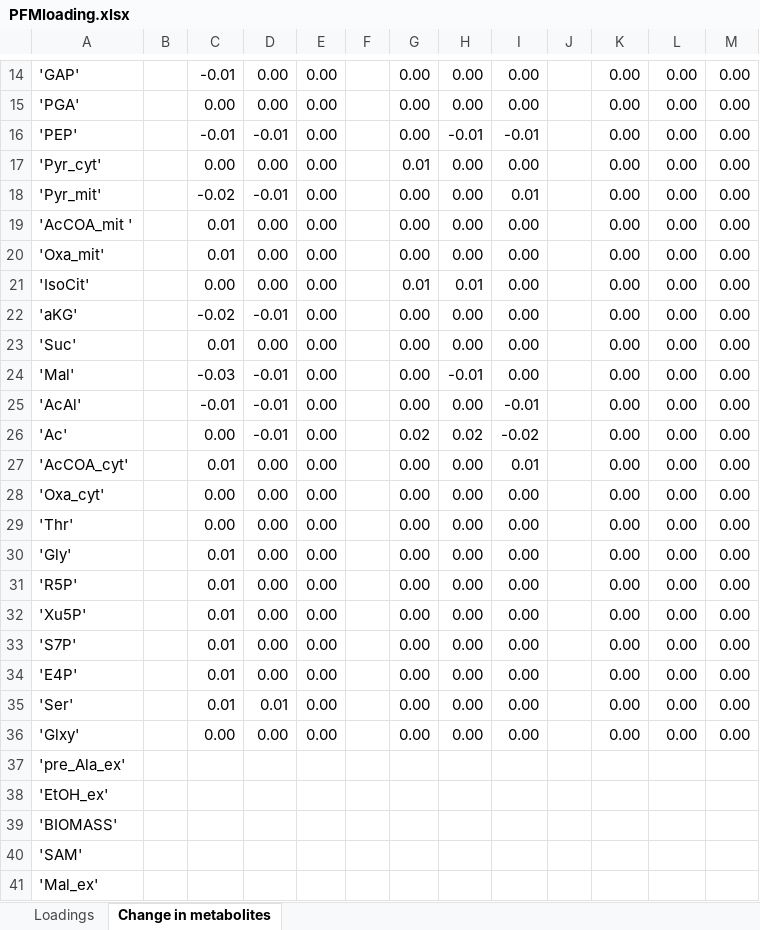
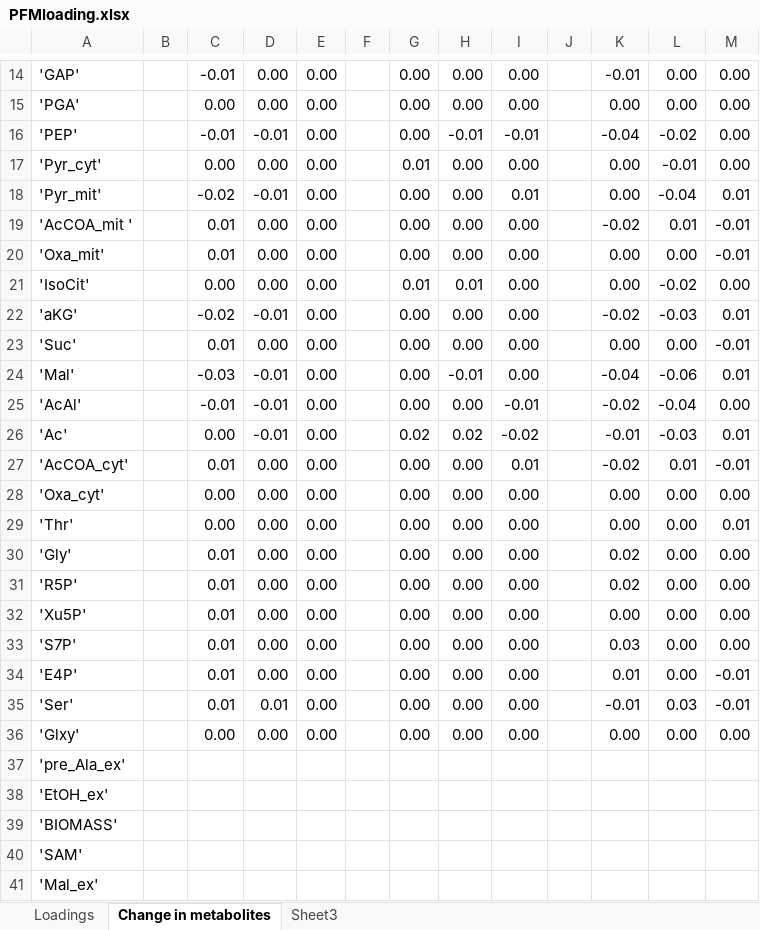
Before and after one commit to aalto-ics-kepaco/PMFA, an Excel workbook: SuplementaryResult/PMFsaccharoResultandAnalysis/PFMloading.xlsx, sheet Change in metabolites, drawn as a sheet; only a part is shown, gaps mark what is left out; values as stored, in another font and other column widths than the file's, no borders; the diff covers the shown part only; the diff names each change by its address in the sheet, - before the commit and + after, or states it on an @@ line.

```diff
--- a/SuplementaryResult/PMFsaccharoResultandAnalysis/PFMloading.xlsx (sheet Change in metabolites)
+++ b/SuplementaryResult/PMFsaccharoResultandAnalysis/PFMloading.xlsx (sheet Change in metabolites)
+sheet tab: Sheet3
-K14: 0.00
+K14: -0.01
-K16: 0.00
+K16: -0.04
-L16: 0.00
+L16: -0.02
-L17: 0.00
+L17: -0.01
-L18: 0.00
+L18: -0.04
-M18: 0.00
+M18: 0.01
-K19: 0.00
+K19: -0.02
-L19: 0.00
+L19: 0.01
-M19:M20: 0.00
+M19:M20: -0.01
-L21: 0.00
+L21: -0.02
-K22: 0.00
+K22: -0.02
-L22: 0.00
+L22: -0.03
-M22: 0.00
+M22: 0.01
-M23: 0.00
+M23: -0.01
-K24: 0.00
+K24: -0.04
-L24: 0.00
+L24: -0.06
-M24: 0.00
+M24: 0.01
-K25: 0.00
+K25: -0.02
-L25: 0.00
+L25: -0.04
-K26: 0.00
+K26: -0.01
-L26: 0.00
+L26: -0.03
-M26: 0.00
+M26: 0.01
-K27: 0.00
+K27: -0.02
-L27: 0.00
+L27: 0.01
-M27: 0.00
+M27: -0.01
-M29: 0.00
+M29: 0.01
-K30:K31: 0.00
+K30:K31: 0.02
-K33: 0.00
+K33: 0.03
-K34: 0.00
+K34: 0.01
-M34:M35: 0.00
+M34:M35: -0.01
-K35: 0.00
+K35: -0.01
-L35: 0.00
+L35: 0.03
```
Also changed, not shown: 2 added rows, 2 removed rows and 22 edited cells elsewhere in this sheet, sheet Loadings, 6 other files.
